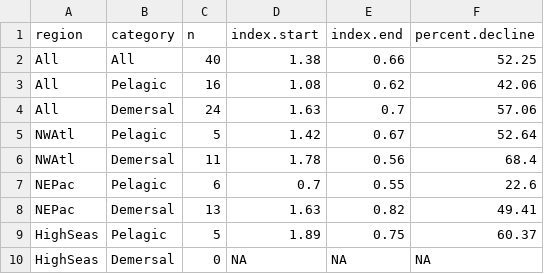
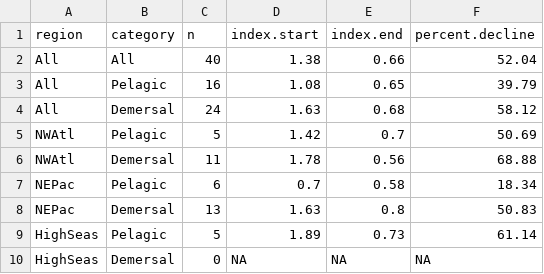
Before and after one commit to ricardd/RAM-Legacy-Stock-Assessment-Database, a CSV file: projects/hutchings-RSCpanel-2010/R/archive-20110407/CJFAS-shortcomm-fig2-orig-percent-change.csv, drawn as a sheet.

```diff
--- a/projects/hutchings-RSCpanel-2010/R/archive-20110407/CJFAS-shortcomm-fig2-orig-percent-change.csv
+++ b/projects/hutchings-RSCpanel-2010/R/archive-20110407/CJFAS-shortcomm-fig2-orig-percent-change.csv
@@ -1,10 +1,10 @@
 "region","category","n","index.start","index.end","percent.decline"
-"All","All","40","1.38","0.66","52.25"
-"All","Pelagic","16","1.08","0.62","42.06"
-"All","Demersal","24","1.63","0.7","57.06"
-"NWAtl","Pelagic","5","1.42","0.67","52.64"
-"NWAtl","Demersal","11","1.78","0.56","68.4"
-"NEPac","Pelagic","6","0.7","0.55","22.6"
-"NEPac","Demersal","13","1.63","0.82","49.41"
-"HighSeas","Pelagic","5","1.89","0.75","60.37"
+"All","All","40","1.38","0.66","52.04"
+"All","Pelagic","16","1.08","0.65","39.79"
+"All","Demersal","24","1.63","0.68","58.12"
+"NWAtl","Pelagic","5","1.42","0.7","50.69"
+"NWAtl","Demersal","11","1.78","0.56","68.88"
+"NEPac","Pelagic","6","0.7","0.58","18.34"
+"NEPac","Demersal","13","1.63","0.8","50.83"
+"HighSeas","Pelagic","5","1.89","0.73","61.14"
 "HighSeas","Demersal","0",NA,NA,NA
```
Also changed, not shown: projects/hutchings-RSCpanel-2010/R/archive-20110407/CJFAS-shortcomm-fig2-brp-percent-change.csv, 25 other files.
